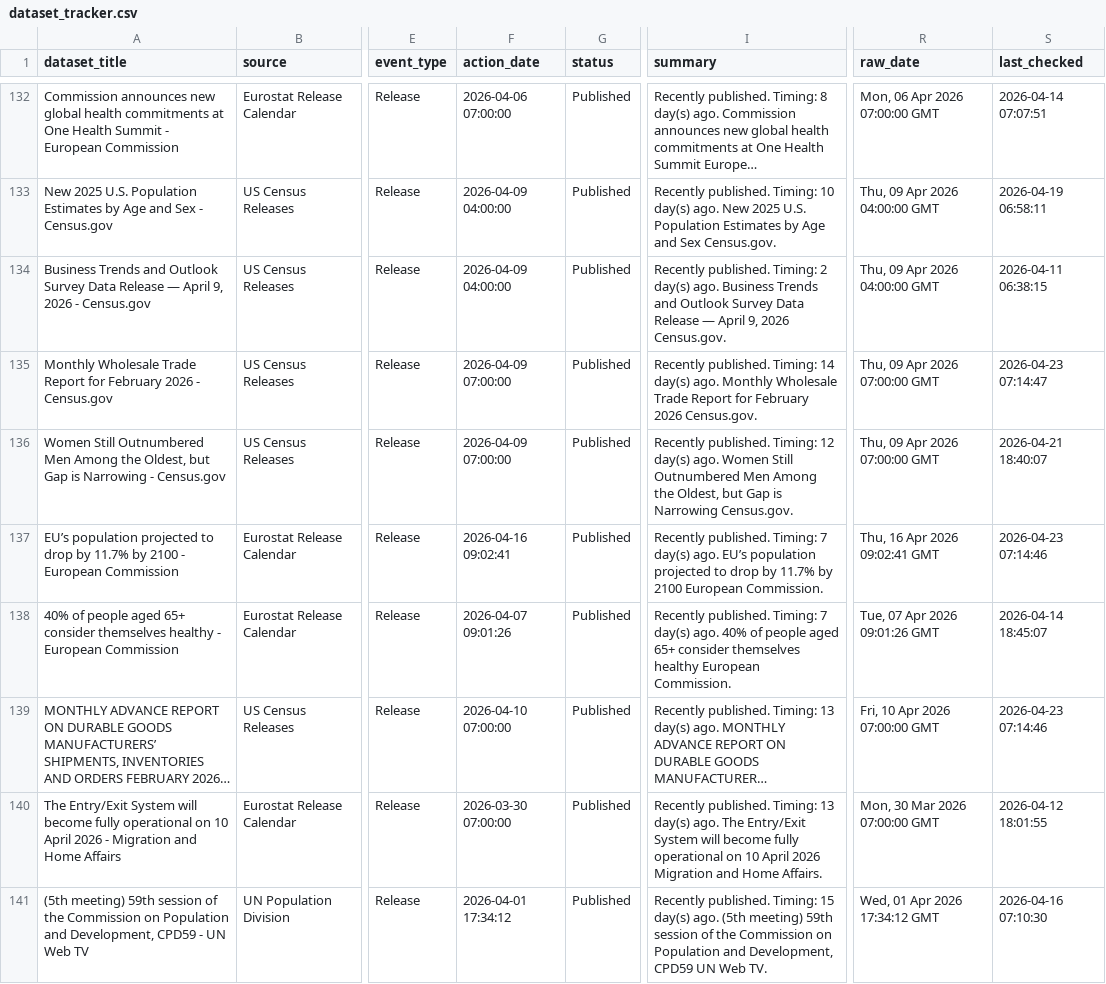
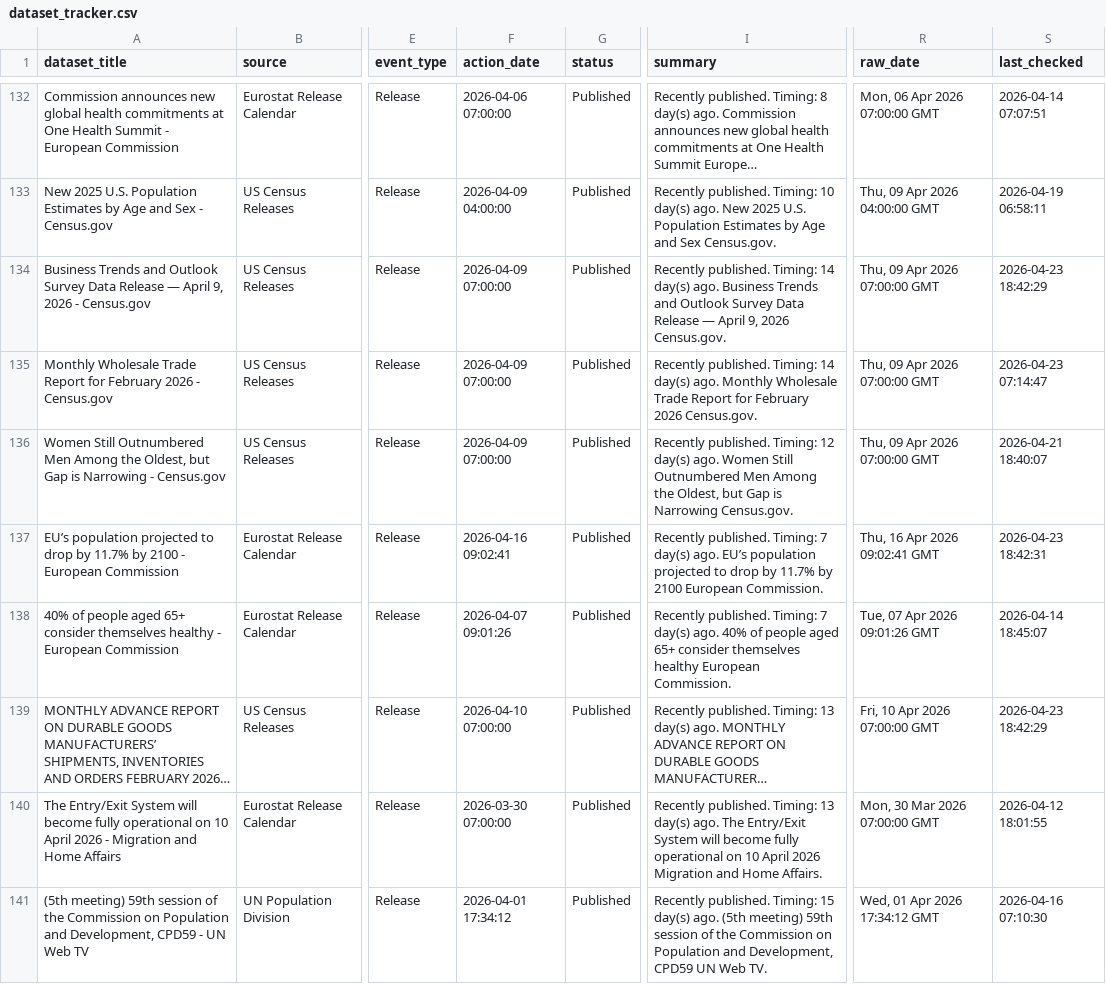
Before and after one commit to shamshxis/lcds-popdatarelease, a CSV file: data/dataset_tracker.csv, drawn as a sheet; only a part is shown, gaps mark what is left out; long unchanged cells end in …; the diff covers the shown part only; the diff names each change by its address in the sheet, - before the commit and + after, or states it on an @@ line.

```diff
--- a/data/dataset_tracker.csv
+++ b/data/dataset_tracker.csv
-F134 (action_date): 2026-04-09 04:00:00
+F134 (action_date): 2026-04-09 07:00:00
-I134 (summary): …published. Timing: 2 day(s) ago.…
+I134 (summary): …published. Timing: 14 day(s) ago.…
-R134 (raw_date): Thu, 09 Apr 2026 04:00:00 GMT
+R134 (raw_date): Thu, 09 Apr 2026 07:00:00 GMT
-S134 (last_checked): 2026-04-11 06:38:15
+S134 (last_checked): 2026-04-23 18:42:29
-S137 (last_checked): 2026-04-23 07:14:46
+S137 (last_checked): 2026-04-23 18:42:31
-S139 (last_checked): 2026-04-23 07:14:46
+S139 (last_checked): 2026-04-23 18:42:29
```
Also changed, not shown: 3 added rows, 2 removed rows and 50 edited cells elsewhere in this file, 3 other files.
